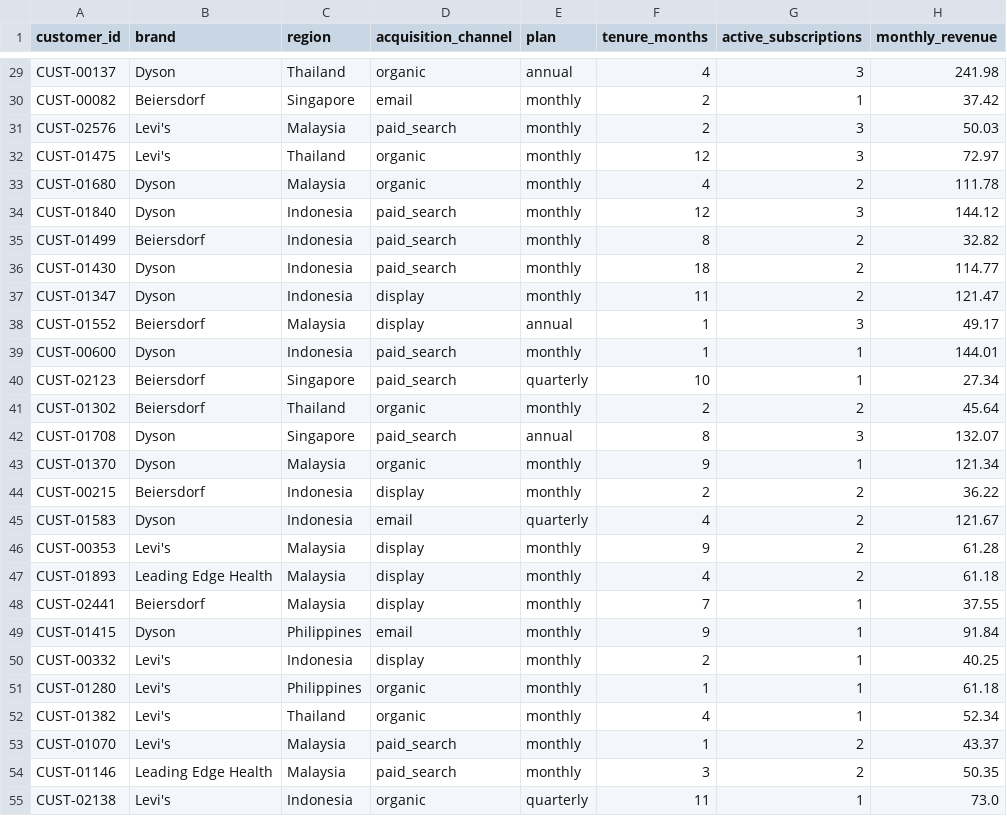
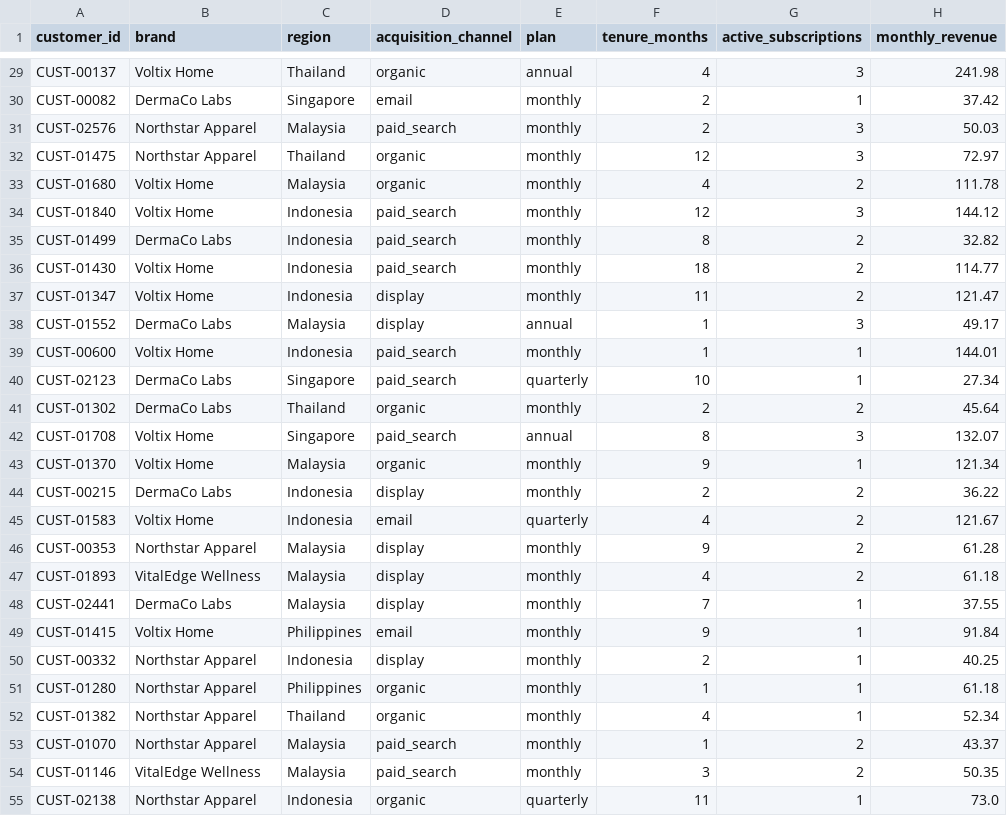
Before and after one commit to Avi09cr7/subscription-science-lab, a CSV file: reports/customer_risk_scores.csv, drawn as a sheet; only a part is shown, gaps mark what is left out; the diff covers the shown part only; the diff names each change by its address in the sheet, - before the commit and + after, or states it on an @@ line.

Commit message:
Use fictional brands for portfolio data

```diff
--- a/reports/customer_risk_scores.csv
+++ b/reports/customer_risk_scores.csv
-B29 (brand): Dyson
+B29 (brand): Voltix Home
-B30 (brand): Beiersdorf
+B30 (brand): DermaCo Labs
-B31:B32 (brand): Levi's
+B31:B32 (brand): Northstar Apparel
-B33:B34 (brand): Dyson
+B33:B34 (brand): Voltix Home
-B35 (brand): Beiersdorf
+B35 (brand): DermaCo Labs
-B36:B37 (brand): Dyson
+B36:B37 (brand): Voltix Home
-B38 (brand): Beiersdorf
+B38 (brand): DermaCo Labs
-B39 (brand): Dyson
+B39 (brand): Voltix Home
-B40:B41 (brand): Beiersdorf
+B40:B41 (brand): DermaCo Labs
-B42:B43 (brand): Dyson
+B42:B43 (brand): Voltix Home
-B44 (brand): Beiersdorf
+B44 (brand): DermaCo Labs
-B45 (brand): Dyson
+B45 (brand): Voltix Home
-B46 (brand): Levi's
+B46 (brand): Northstar Apparel
-B47 (brand): Leading Edge Health
+B47 (brand): VitalEdge Wellness
-B48 (brand): Beiersdorf
+B48 (brand): DermaCo Labs
-B49 (brand): Dyson
+B49 (brand): Voltix Home
-B50:B53 (brand): Levi's
+B50:B53 (brand): Northstar Apparel
-B54 (brand): Leading Edge Health
+B54 (brand): VitalEdge Wellness
-B55 (brand): Levi's
+B55 (brand): Northstar Apparel
```
Also changed, not shown: 73 edited cells elsewhere in this file, data/raw/campaigns.csv, data/raw/monthly_revenue.csv, 8 other files.
